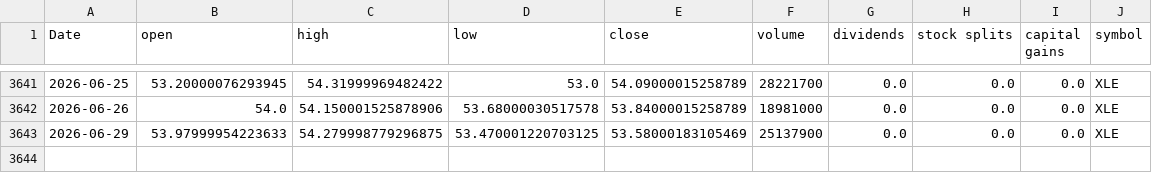
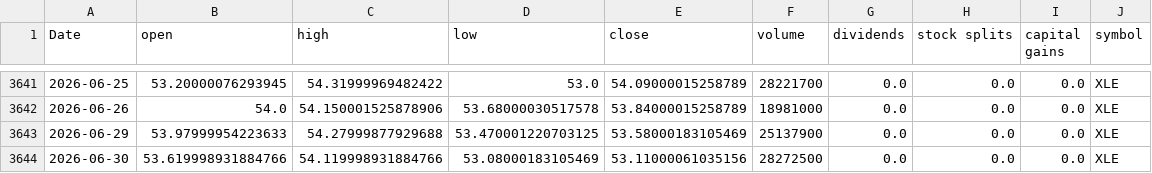
Before and after one commit to Akishai18/Market-Regime, a CSV file: data/sectors/xle_data.csv, drawn as a sheet; only a part is shown, gaps mark what is left out.

```diff
--- a/data/sectors/xle_data.csv
+++ b/data/sectors/xle_data.csv
@@ -3642,2 +3642,3 @@ Date,open,high,low,close,volume,dividends,stock splits,capital gains,symbol
 2026-06-26,54.0,54.150001525878906,53.68000030517578,53.84000015258789,18981000,0.0,0.0,0.0,XLE
-2026-06-29,53.97999954223633,54.279998779296875,53.470001220703125,53.58000183105469,25137900,0.0,0.0,0.0,XLE
+2026-06-29,53.97999954223633,54.27999877929688,53.470001220703125,53.58000183105469,25137900,0.0,0.0,0.0,XLE
+2026-06-30,53.619998931884766,54.119998931884766,53.08000183105469,53.11000061035156,28272500,0.0,0.0,0.0,XLE
```
Also changed, not shown: data/sectors/xlc_data.csv, data/sectors/xlf_data.csv, 46 other files.
